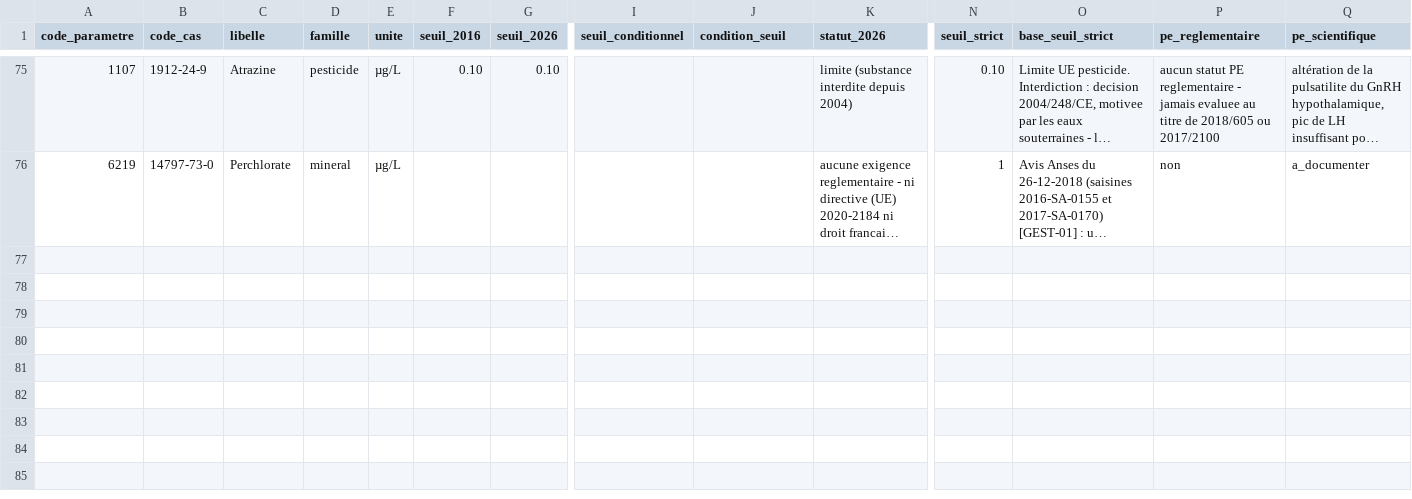
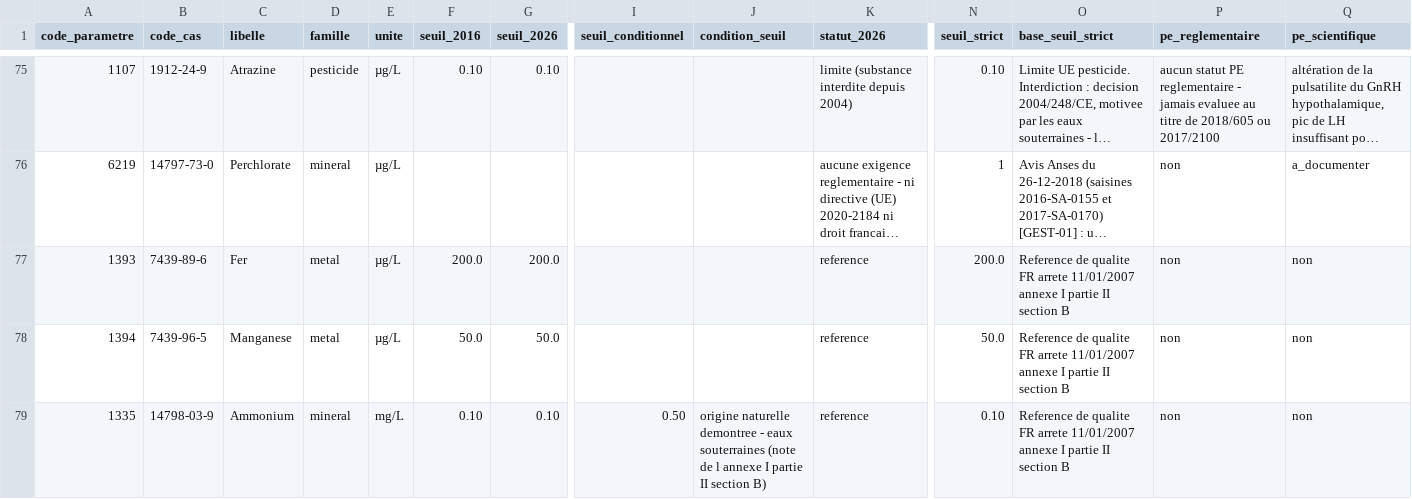
Before and after one commit to mytae-lp/observatoire-potabilite, a CSV file: referentiel/referentiel_seuils.csv, drawn as a sheet; only a part is shown, gaps mark what is left out; long unchanged cells end in …; rows hold the shown columns only; the diff covers the shown part only; the diff names each change by its address in the sheet, - before the commit and + after, or states it on an @@ line.

```diff
--- a/referentiel/referentiel_seuils.csv
+++ b/referentiel/referentiel_seuils.csv
+row 77: 1393 | 7439-89-6 | Fer | metal | µg/L | 200.0 | 200.0 |  |  | reference | 200.0 | Reference de qualite FR arrete 11/01/2007 annexe I partie II section B | non | non
+row 78: 1394 | 7439-96-5 | Manganese | metal | µg/L | 50.0 | 50.0 |  |  | reference | 50.0 | Reference de qualite FR arrete 11/01/2007 annexe I partie II section B | non | non
+row 79: 1335 | 14798-03-9 | Ammonium | mineral | mg/L | 0.10 | 0.10 | 0.50 | origine naturelle demontree - eaux souterraines (note de l annexe I partie II section B) | reference | 0.10 | Reference de qualite FR arrete 11/01/2007 annexe I partie II section B | non | non
```
Also changed, not shown: 3 added rows elsewhere in this file, 4 other files.
